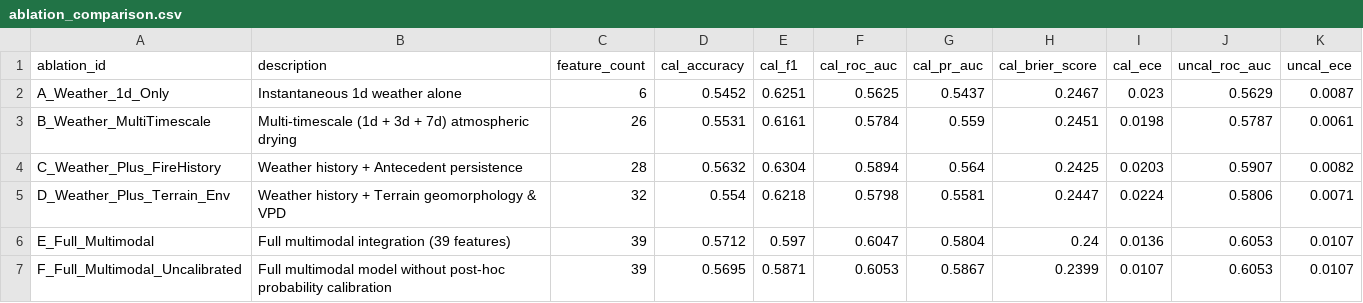
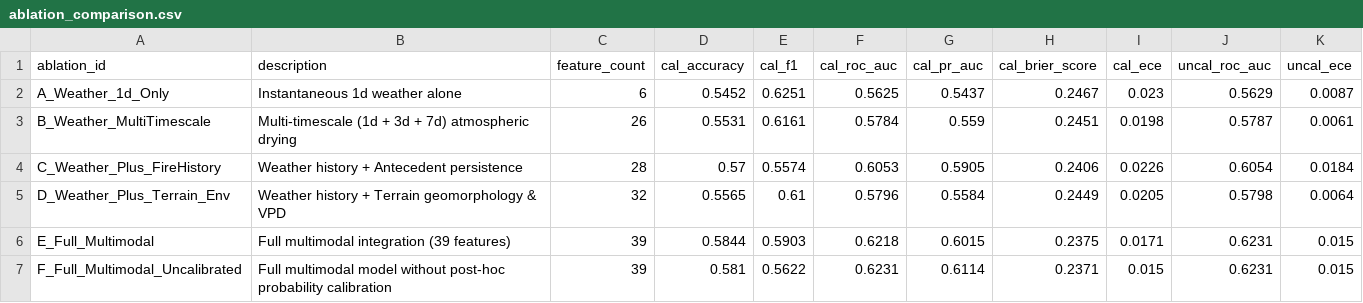
Before and after one commit to neeravjain91-jpg/indian-forest-fire-prediction-n, a CSV file: results/ablations/ablation_comparison.csv, drawn as a sheet.

```diff
--- a/results/ablations/ablation_comparison.csv
+++ b/results/ablations/ablation_comparison.csv
@@ -3,5 +3,5 @@ A_Weather_1d_Only,Instantaneous 1d weather alone,6,0.5452,0.6251,0.5625,0.5437,0
 B_Weather_MultiTimescale,Multi-timescale (1d + 3d + 7d) atmospheric drying,26,0.5531,0.6161,0.5784,0.559,0.2451,0.0198,0.5787,0.0061
-C_Weather_Plus_FireHistory,Weather history + Antecedent persistence,28,0.5632,0.6304,0.5894,0.564,0.2425,0.0203,0.5907,0.0082
-D_Weather_Plus_Terrain_Env,Weather history + Terrain geomorphology & VPD,32,0.554,0.6218,0.5798,0.5581,0.2447,0.0224,0.5806,0.0071
-E_Full_Multimodal,Full multimodal integration (39 features),39,0.5712,0.597,0.6047,0.5804,0.24,0.0136,0.6053,0.0107
-F_Full_Multimodal_Uncalibrated,Full multimodal model without post-hoc probability calibration,39,0.5695,0.5871,0.6053,0.5867,0.2399,0.0107,0.6053,0.0107
+C_Weather_Plus_FireHistory,Weather history + Antecedent persistence,28,0.57,0.5574,0.6053,0.5905,0.2406,0.0226,0.6054,0.0184
+D_Weather_Plus_Terrain_Env,Weather history + Terrain geomorphology & VPD,32,0.5565,0.61,0.5796,0.5584,0.2449,0.0205,0.5798,0.0064
+E_Full_Multimodal,Full multimodal integration (39 features),39,0.5844,0.5903,0.6218,0.6015,0.2375,0.0171,0.6231,0.015
+F_Full_Multimodal_Uncalibrated,Full multimodal model without post-hoc probability calibration,39,0.581,0.5622,0.6231,0.6114,0.2371,0.015,0.6231,0.015
```
Also changed, not shown: results/multi_horizon/multi_horizon_comparison.csv, 33 other files.
